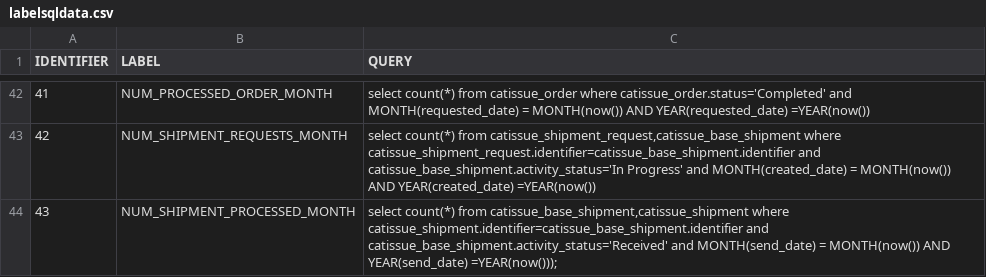
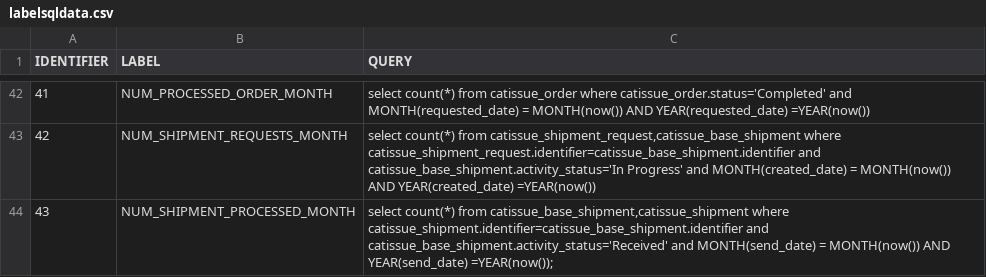
Before and after one commit to nehanimgire/openspecimen, a CSV file: SQL/liquibase_xml/labelsqldata.csv, drawn as a sheet; only a part is shown, gaps mark what is left out.

```diff
--- a/SQL/liquibase_xml/labelsqldata.csv
+++ b/SQL/liquibase_xml/labelsqldata.csv
@@ -43,3 +43,3 @@ IDENTIFIER,LABEL,QUERY
 42,"NUM_SHIPMENT_REQUESTS_MONTH","select count(*) from catissue_shipment_request,catissue_base_shipment where catissue_shipment_request.identifier=catissue_base_shipment.identifier and catissue_base_shipment.activity_status='In Progress' and MONTH(created_date) = MONTH(now()) AND YEAR(created_date) =YEAR(now())"
-43,"NUM_SHIPMENT_PROCESSED_MONTH","select count(*) from catissue_base_shipment,catissue_shipment where catissue_shipment.identifier=catissue_base_shipment.identifier and catissue_base_shipment.activity_status='Received' and MONTH(send_date) = MONTH(now()) AND YEAR(send_date) =YEAR(now()));
-
+43,"NUM_SHIPMENT_PROCESSED_MONTH","select count(*) from catissue_base_shipment,catissue_shipment where catissue_shipment.identifier=catissue_base_shipment.identifier and catissue_base_shipment.activity_status='Received' and MONTH(send_date) = MONTH(now()) AND YEAR(send_date) =YEAR(now());
+
```
Also changed, not shown: 6 other files.
